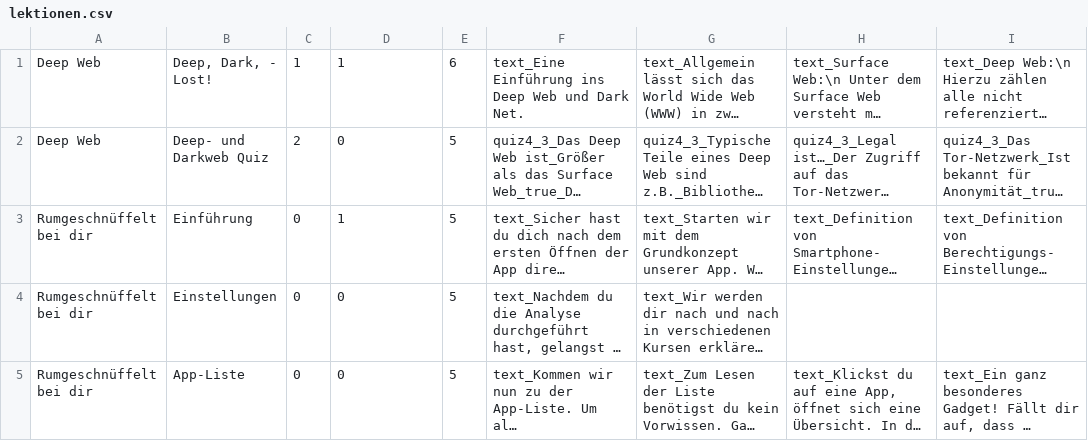
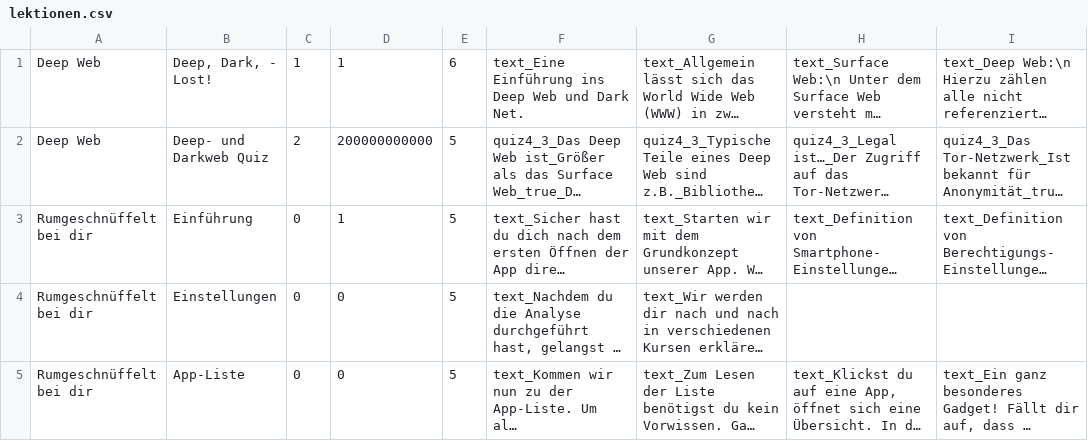
Before and after one commit to SecUSo/FoxIT, a CSV file: android/res/raw/lektionen.csv, drawn as a sheet; only a part is shown; long unchanged cells end in …; the diff names each change by its address in the sheet, - before the commit and + after, or states it on an @@ line.

```diff
--- a/android/res/raw/lektionen.csv
+++ b/android/res/raw/lektionen.csv
-D2: 0
+D2: 200000000000
```
Also changed, not shown: 19 other files.
